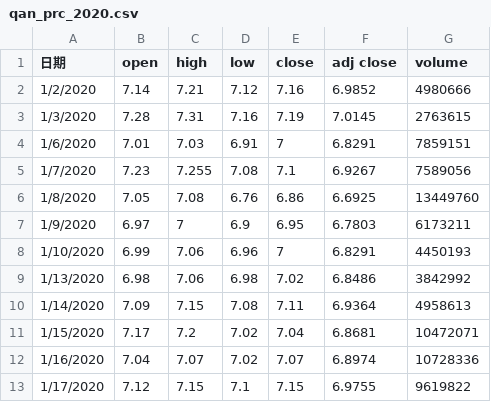
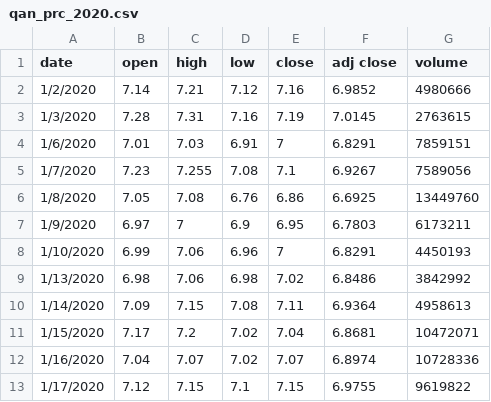
Before and after one commit to SmartDengC/quant-trading-python-notes, a CSV file: input_csv/qan_prc_2020.csv, drawn as a sheet.

Commit message:
feat(pandas): 添加 pandas 数据处理相关学习代码
- 创建 basic 模块初始化文件
- 添加 CSV 文件读取和处理功能，包括日期索引设置
- 实现 pandas Series 和 DataFrame 的基础操作
- 添加数据索引和切片操作的学习代码
- 将输入 CSV 文件的日期列标题从 '日期' 改为 'date'

```diff
--- a/input_csv/qan_prc_2020.csv
+++ b/input_csv/qan_prc_2020.csv
@@ -1,2 +1,2 @@
-日期,open,high,low,close,adj close,volume
+date,open,high,low,close,adj close,volume
 1/2/2020,7.14,7.21,7.12,7.16,6.9852,4980666
```
Also changed, not shown: 5 other files.
